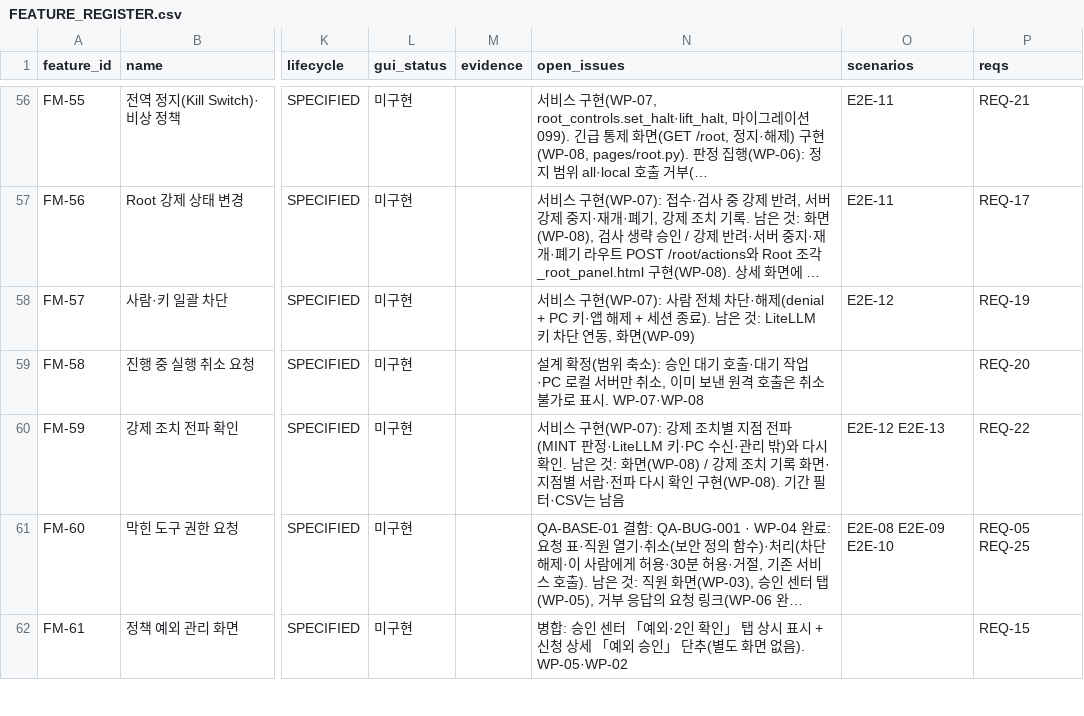
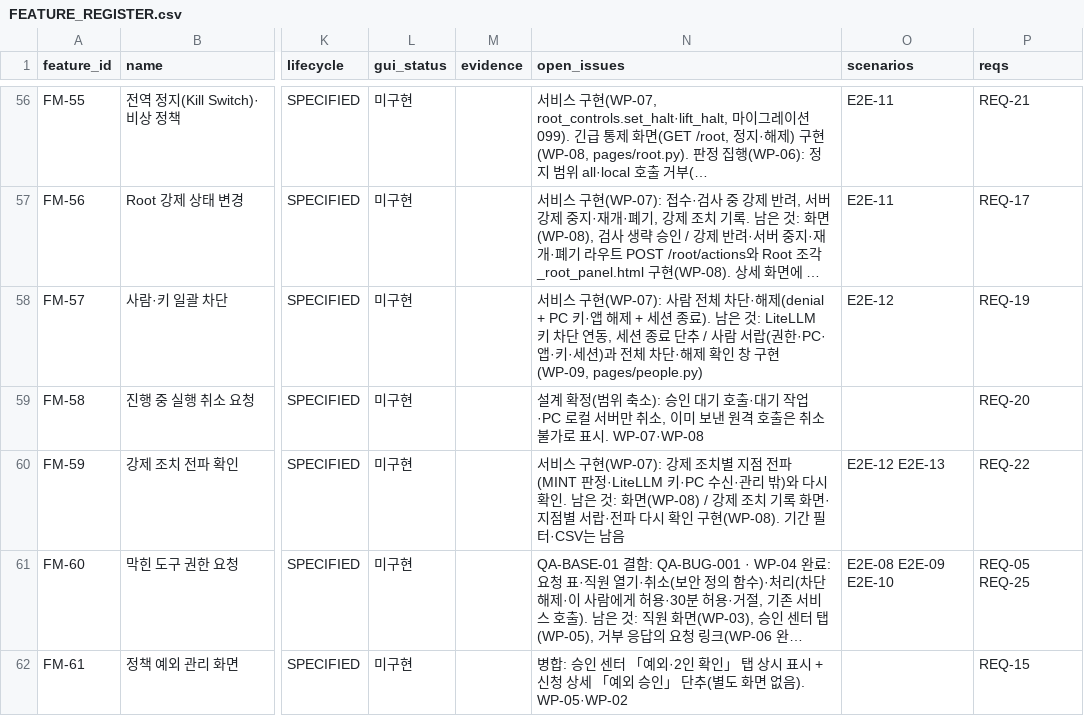
Before and after one commit to Team-AGI/mint-litellm, a CSV file: docs/product/FEATURE_REGISTER.csv, drawn as a sheet; only a part is shown, gaps mark what is left out; long unchanged cells end in …; the diff covers the shown part only; the diff names each change by its address in the sheet, - before the commit and + after, or states it on an @@ line.

```diff
--- a/docs/product/FEATURE_REGISTER.csv
+++ b/docs/product/FEATURE_REGISTER.csv
-N58 (open_issues): …연동, 화면(WP-09)
+N58 (open_issues): …연동, 세션 종료 단추 / 사람 서랍(권한·PC·앱·키·세션)과 전체 차단·해제 확인 창 구현(WP-09, pages/people.py)
```
Also changed, not shown: 1 edited cell elsewhere in this file, docs/product/SCREEN_ACTION_MATRIX.csv, docs/product/TRACEABILITY_MATRIX.csv, 17 other files.
